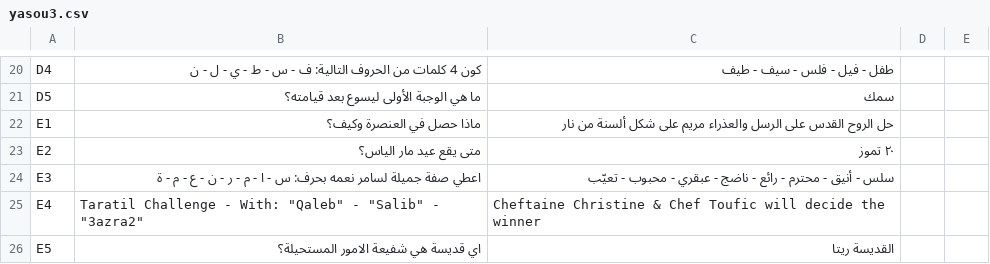
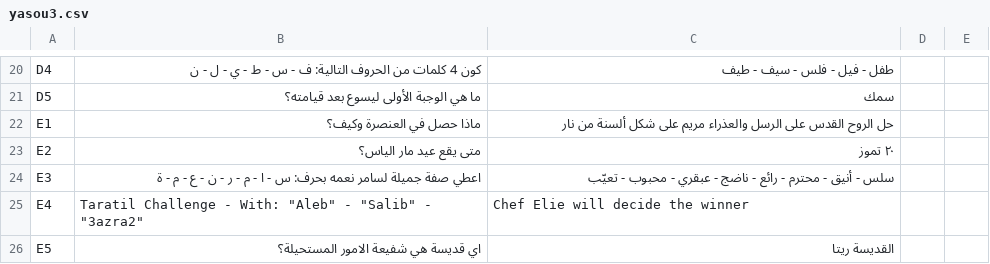
Before and after one commit to Elie309/TheQuestionnaire, a CSV file: questions/yasou3.csv, drawn as a sheet; only a part is shown, gaps mark what is left out.

```diff
--- a/questions/yasou3.csv
+++ b/questions/yasou3.csv
@@ -34,3 +34,3 @@ E2,متى يقع عيد مار الياس؟,٢٠ تموز,,
 E3,اعطي صفة جميلة لسامر نعمه بحرف: س - ا - م - ر - ن  - ع - م - ة,سلس - أنيق - محترم - رائع - ناضج - عبقري - محبوب - تعيّب,,
-E4,"Taratil Challenge - With: ""Qaleb"" - ""Salib"" - ""3azra2""",Cheftaine Christine & Chef Toufic will decide the winner,,
+E4,"Taratil Challenge - With: ""Aleb"" - ""Salib"" - ""3azra2""",Chef Elie will decide the winner,,
 E5,اي قديسة هي شفيعة الامور المستحيلة؟,القديسة ريتا,,
```
Also changed, not shown: 1 other file.
